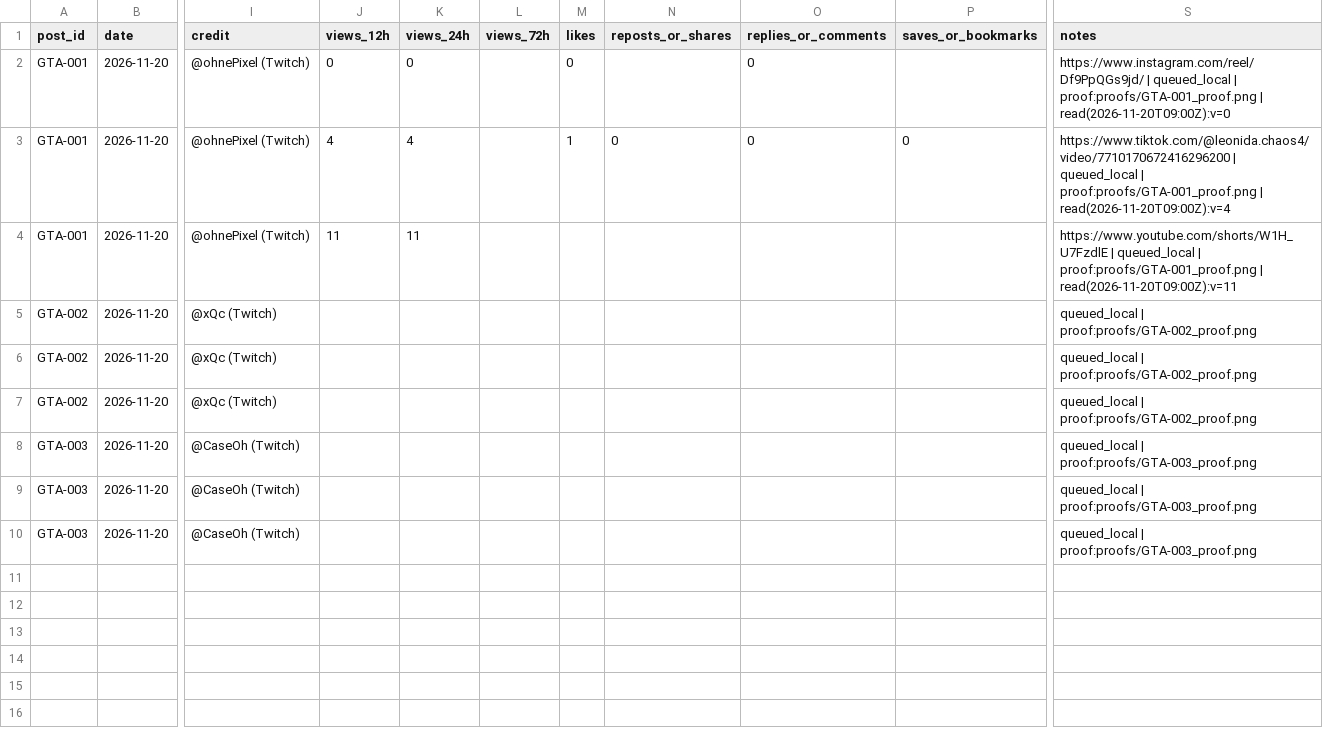
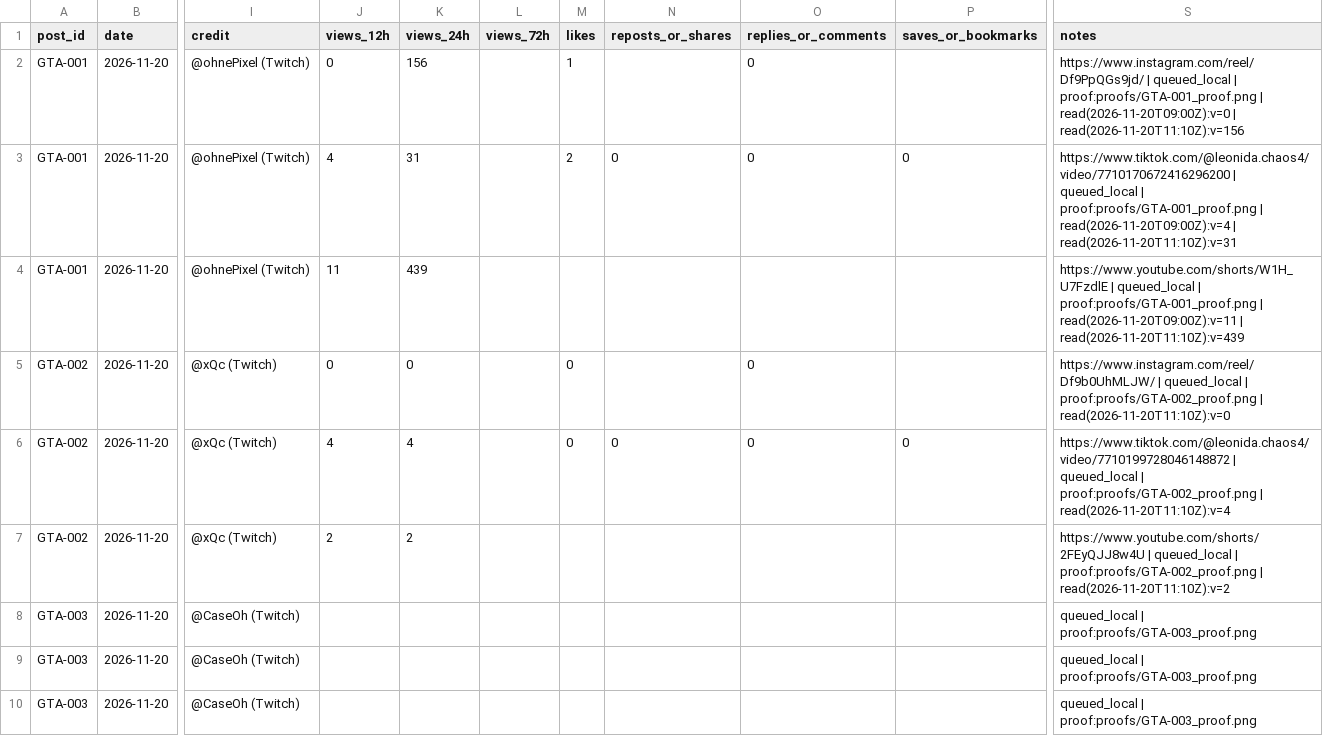
Before and after one commit to MAYOR-G/gta6-clipping-page, a CSV file: scoreboard.csv, drawn as a sheet; only a part is shown, gaps mark what is left out; the diff names each change by its address in the sheet, - before the commit and + after, or states it on an @@ line.

```diff
--- a/scoreboard.csv
+++ b/scoreboard.csv
-K2 (views_24h): 0
+K2 (views_24h): 156
-M2 (likes): 0
+M2 (likes): 1
-S2 (notes): …| read(2026-11-20T09:00Z):v=0
+S2 (notes): …| read(2026-11-20T09:00Z):v=0 | read(2026-11-20T11:10Z):v=156
-K3 (views_24h): 4
+K3 (views_24h): 31
-M3 (likes): 1
+M3 (likes): 2
-S3 (notes): …| read(2026-11-20T09:00Z):v=4
+S3 (notes): …| read(2026-11-20T09:00Z):v=4 | read(2026-11-20T11:10Z):v=31
-K4 (views_24h): 11
+K4 (views_24h): 439
-S4 (notes): …| read(2026-11-20T09:00Z):v=11
+S4 (notes): …| read(2026-11-20T09:00Z):v=11 | read(2026-11-20T11:10Z):v=439
-J5 (views_12h): (empty)
+J5 (views_12h): 0
-K5 (views_24h): (empty)
+K5 (views_24h): 0
-M5:M6 (likes): (empty)
+M5:M6 (likes): 0
-O5:O6 (replies_or_comments): (empty)
+O5:O6 (replies_or_comments): 0
-S5 (notes): queued_local | proof:proofs/GTA-002_proof.png
+S5 (notes): https://www.instagram.com/reel/Df9b0UhMLJW/ | queued_local | proof:proofs/GTA-002_proof.png | read(2026-11-20T11:10Z):v=0
-J6 (views_12h): (empty)
+J6 (views_12h): 4
-K6 (views_24h): (empty)
+K6 (views_24h): 4
-N6 (reposts_or_shares): (empty)
+N6 (reposts_or_shares): 0
-P6 (saves_or_bookmarks): (empty)
+P6 (saves_or_bookmarks): 0
-S6 (notes): queued_local | proof:proofs/GTA-002_proof.png
+S6 (notes): https://www.tiktok.com/@leonida.chaos4/video/7710199728046148872 | queued_local | proof:proofs/GTA-002_proof.png | read(2026-11-20T11:10Z):v=4
-J7 (views_12h): (empty)
+J7 (views_12h): 2
-K7 (views_24h): (empty)
+K7 (views_24h): 2
-S7 (notes): queued_local | proof:proofs/GTA-002_proof.png
+S7 (notes): https://www.youtube.com/shorts/2FEyQJJ8w4U | queued_local | proof:proofs/GTA-002_proof.png | read(2026-11-20T11:10Z):v=2
```
Also changed, not shown: 2 other files.
